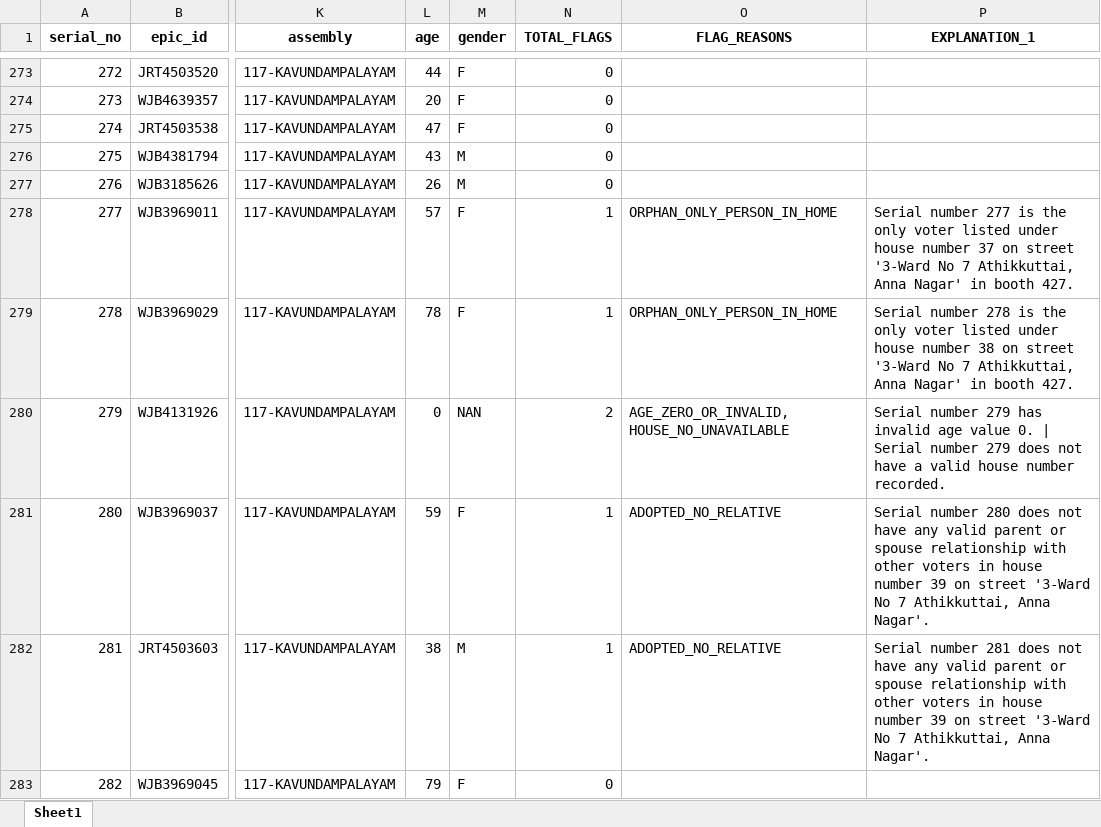
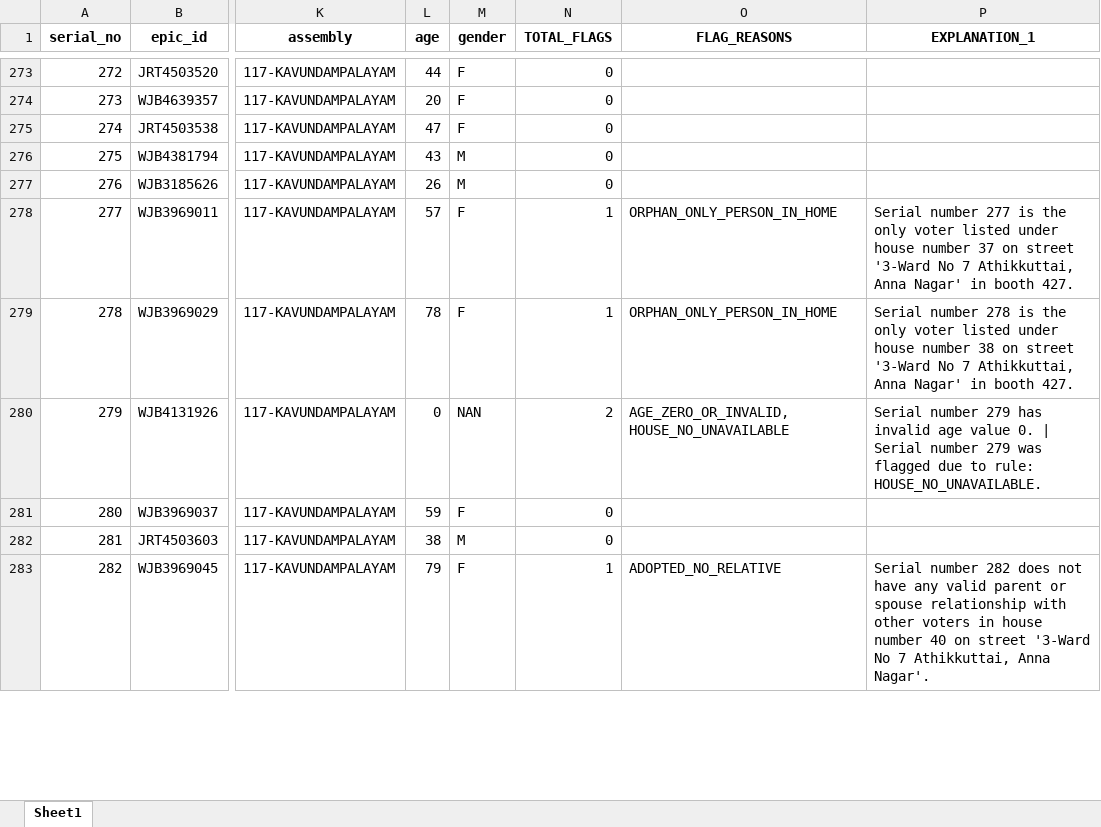
Before and after one commit to Elkana-Vilvin/voter-roll-suspect-analyzer_, an Excel workbook: out_booth_427/suspect_summary.xlsx, sheet Sheet1, drawn as a sheet; only a part is shown, gaps mark what is left out; values as stored, in another font and other column widths than the file's, no borders; the diff covers the shown part only; the diff names each change by its address in the sheet, - before the commit and + after, or states it on an @@ line.

Commit message:
sibling rules added

```diff
--- a/out_booth_427/suspect_summary.xlsx (sheet Sheet1)
+++ b/out_booth_427/suspect_summary.xlsx (sheet Sheet1)
-P280 (EXPLANATION_1): …number 279 does not have a valid house number recorded.
+P280 (EXPLANATION_1): …number 279 was flagged due to rule: HOUSE_NO_UNAVAILABLE.
-N281:N282 (TOTAL_FLAGS): 1
+N281:N282 (TOTAL_FLAGS): 0
-O281:O282 (FLAG_REASONS): ADOPTED_NO_RELATIVE
+O281:O282 (FLAG_REASONS): (empty)
-P281 (EXPLANATION_1): Serial number 280 does not have any valid parent or spouse relationship with other voters in house number 39 on street '3-Ward No 7 Athikkuttai, Anna Nagar'.
+P281 (EXPLANATION_1): (empty)
-P282 (EXPLANATION_1): Serial number 281 does not have any valid parent or spouse relationship with other voters in house number 39 on street '3-Ward No 7 Athikkuttai, Anna Nagar'.
+P282 (EXPLANATION_1): (empty)
-N283 (TOTAL_FLAGS): 0
+N283 (TOTAL_FLAGS): 1
-O283 (FLAG_REASONS): (empty)
+O283 (FLAG_REASONS): ADOPTED_NO_RELATIVE
-P283 (EXPLANATION_1): (empty)
+P283 (EXPLANATION_1): Serial number 282 does not have any valid parent or spouse relationship with other voters in house number 40 on street '3-Ward No 7 Athikkuttai, Anna Nagar'.
```
Also changed, not shown: 336 edited cells elsewhere in this sheet, 10 other files.
